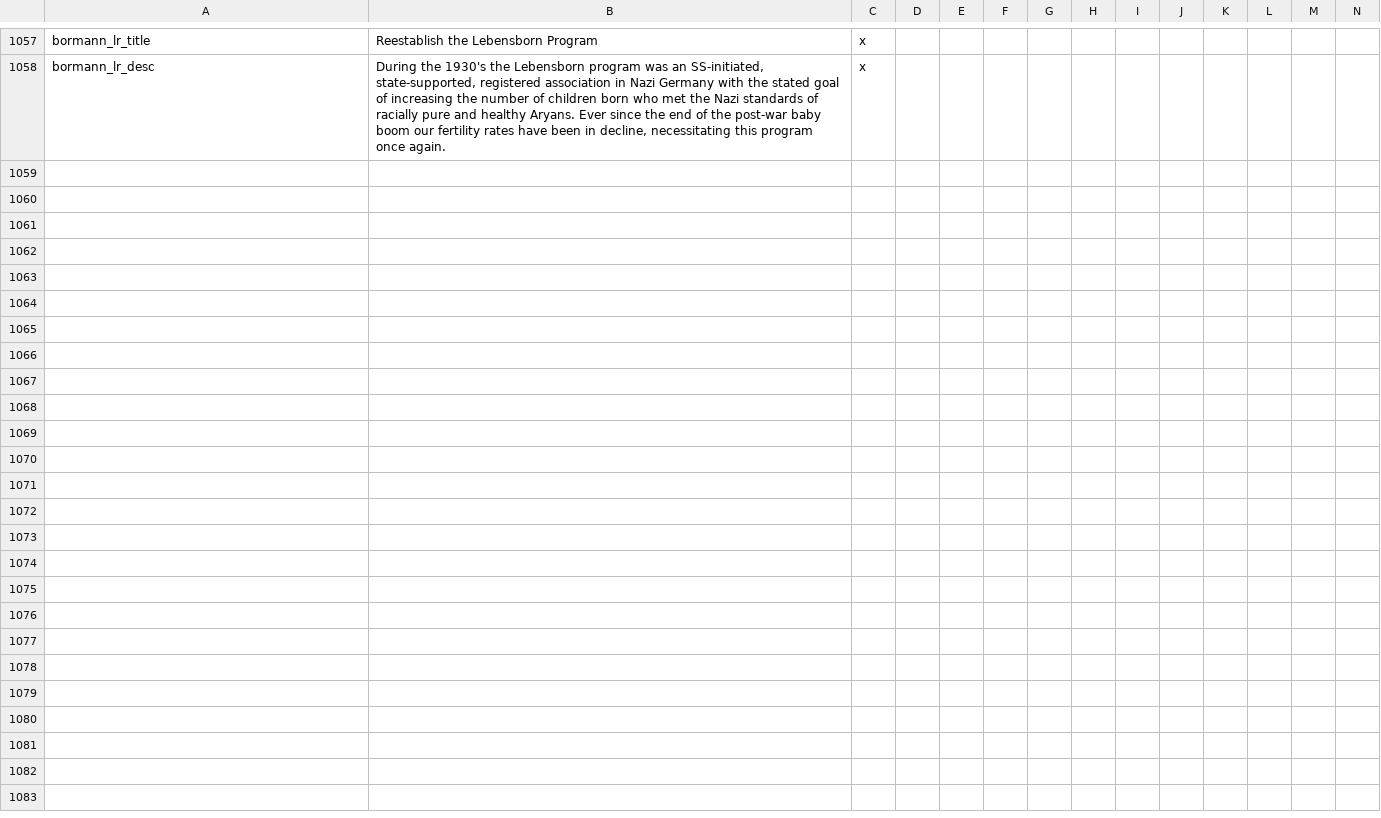
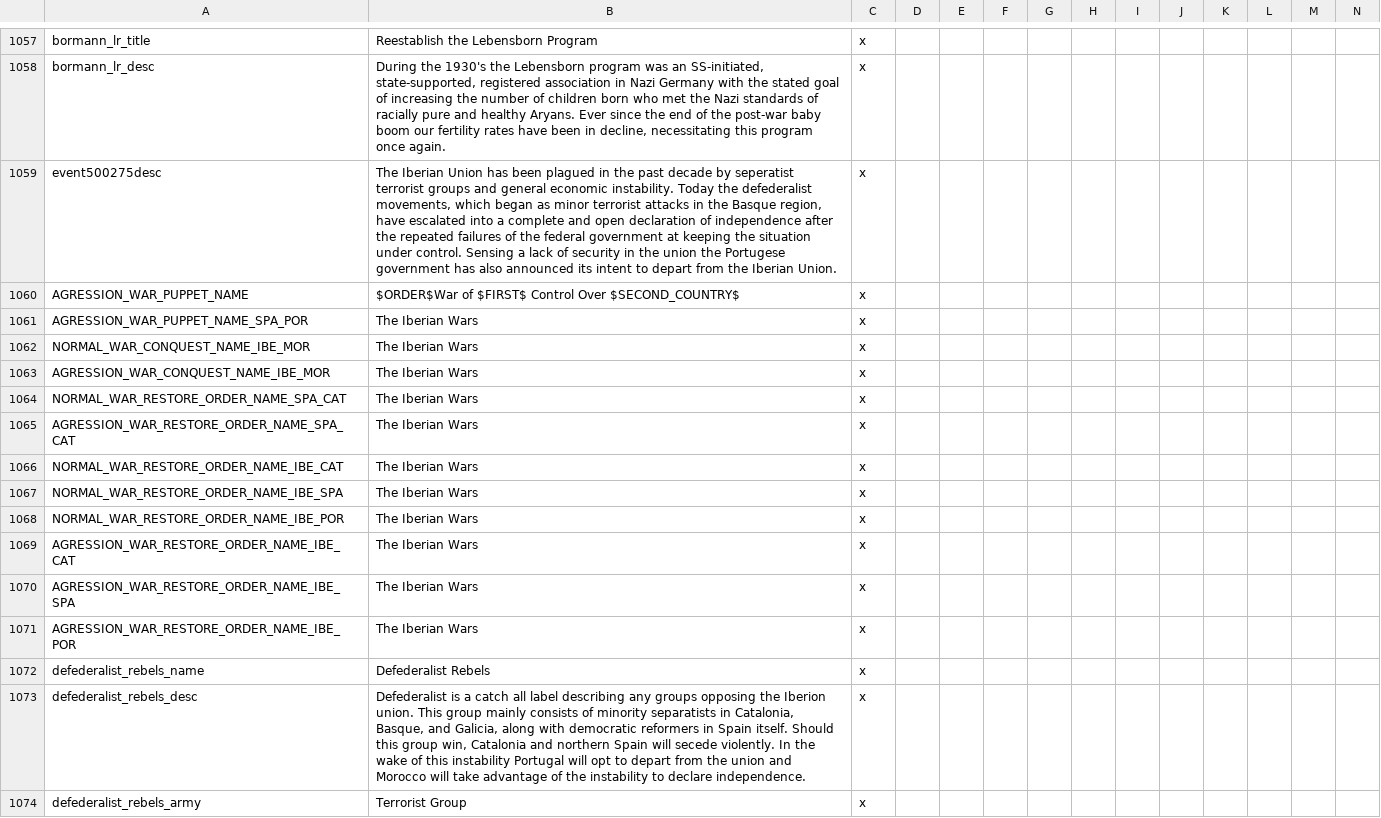
Before and after one commit to codingfan786/Vic2-TNO, a CSV file: TNO/localisation/tno.csv, drawn as a sheet; only a part is shown, gaps mark what is left out; rows hold the shown columns only; the diff names each change by its address in the sheet, - before the commit and + after, or states it on an @@ line.

Commit message:
Iberian Wars update
New rebeltype for triggering the Iberian wars
Just a basic version with Spain, Catalonia, Portugal, and Morocco seceding.

```diff
--- a/TNO/localisation/tno.csv
+++ b/TNO/localisation/tno.csv
+row 1059: event500275desc | The Iberian Union has been plagued in the past decade by seperatist terrorist groups and general economic instability. Today the defederalist movements, which began as minor terrorist attacks in the Basque region, have escalated into a complete and open declaration of independence after the repeated failures of the federal government at keeping the situation under control. Sensing a lack of security in the union the Portugese government has also announced its intent to depart from the Iberian Union. | x
+row 1060: AGRESSION_WAR_PUPPET_NAME | $ORDER$War of $FIRST$ Control Over $SECOND_COUNTRY$ | x
+row 1061: AGRESSION_WAR_PUPPET_NAME_SPA_POR | The Iberian Wars | x
+row 1062: NORMAL_WAR_CONQUEST_NAME_IBE_MOR | The Iberian Wars | x
+row 1063: AGRESSION_WAR_CONQUEST_NAME_IBE_MOR | The Iberian Wars | x
+row 1064: NORMAL_WAR_RESTORE_ORDER_NAME_SPA_CAT | The Iberian Wars | x
+row 1065: AGRESSION_WAR_RESTORE_ORDER_NAME_SPA_CAT | The Iberian Wars | x
+row 1066: NORMAL_WAR_RESTORE_ORDER_NAME_IBE_CAT | The Iberian Wars | x
+row 1067: NORMAL_WAR_RESTORE_ORDER_NAME_IBE_SPA | The Iberian Wars | x
+row 1068: NORMAL_WAR_RESTORE_ORDER_NAME_IBE_POR | The Iberian Wars | x
+row 1069: AGRESSION_WAR_RESTORE_ORDER_NAME_IBE_CAT | The Iberian Wars | x
+row 1070: AGRESSION_WAR_RESTORE_ORDER_NAME_IBE_SPA | The Iberian Wars | x
+row 1071: AGRESSION_WAR_RESTORE_ORDER_NAME_IBE_POR | The Iberian Wars | x
+row 1072: defederalist_rebels_name | Defederalist Rebels | x
+row 1073: defederalist_rebels_desc | Defederalist is a catch all label describing any groups opposing the Iberion union. This group mainly consists of minority separatists in Catalonia, Basque, and Galicia, along with democratic reformers in Spain itself. Should this group win, Catalonia and northern Spain will secede violently. In the wake of this instability Portugal will opt to depart from the union and Morocco will take advantage of the instability to declare independence. | x
+row 1074: defederalist_rebels_army | Terrorist Group | x
```
Also changed, not shown: 14 other files.
